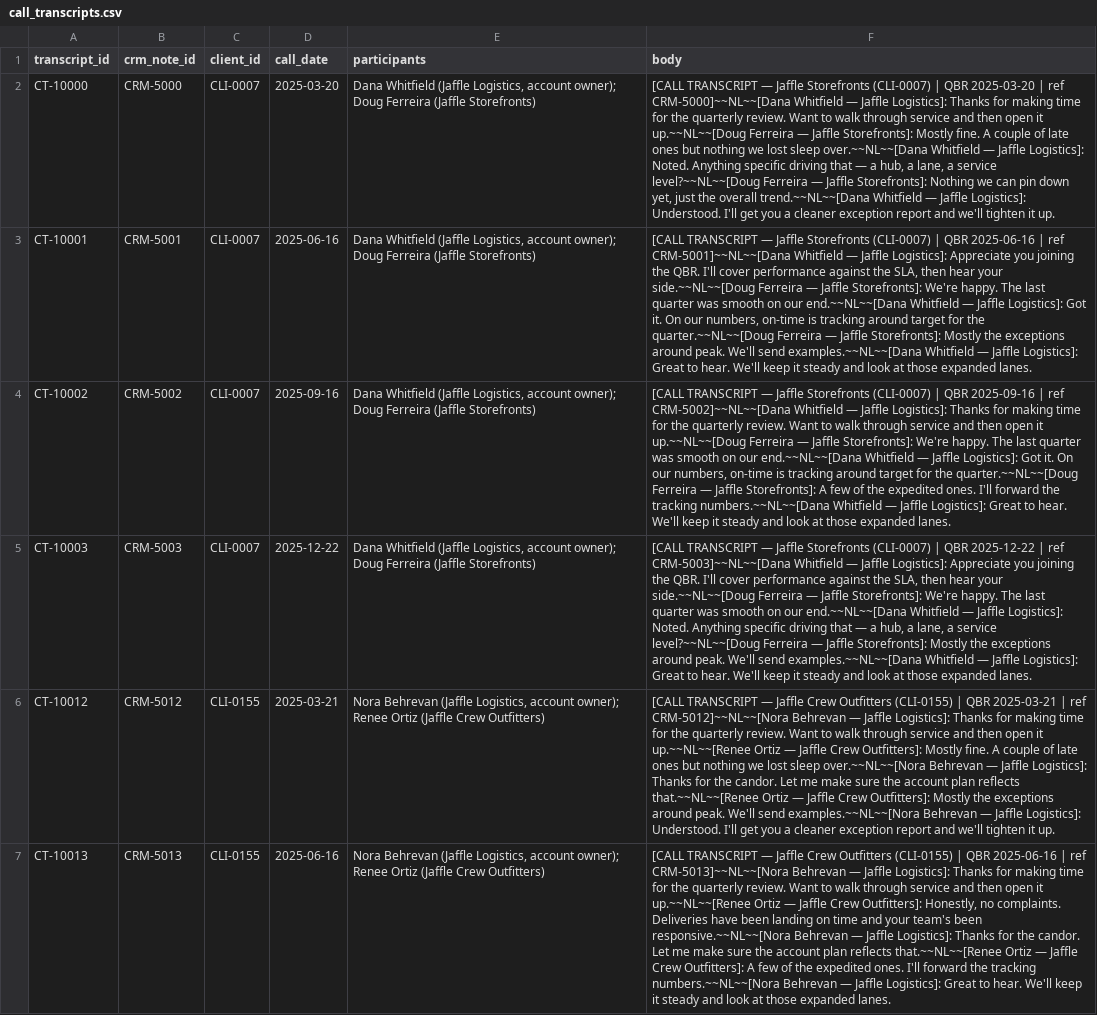
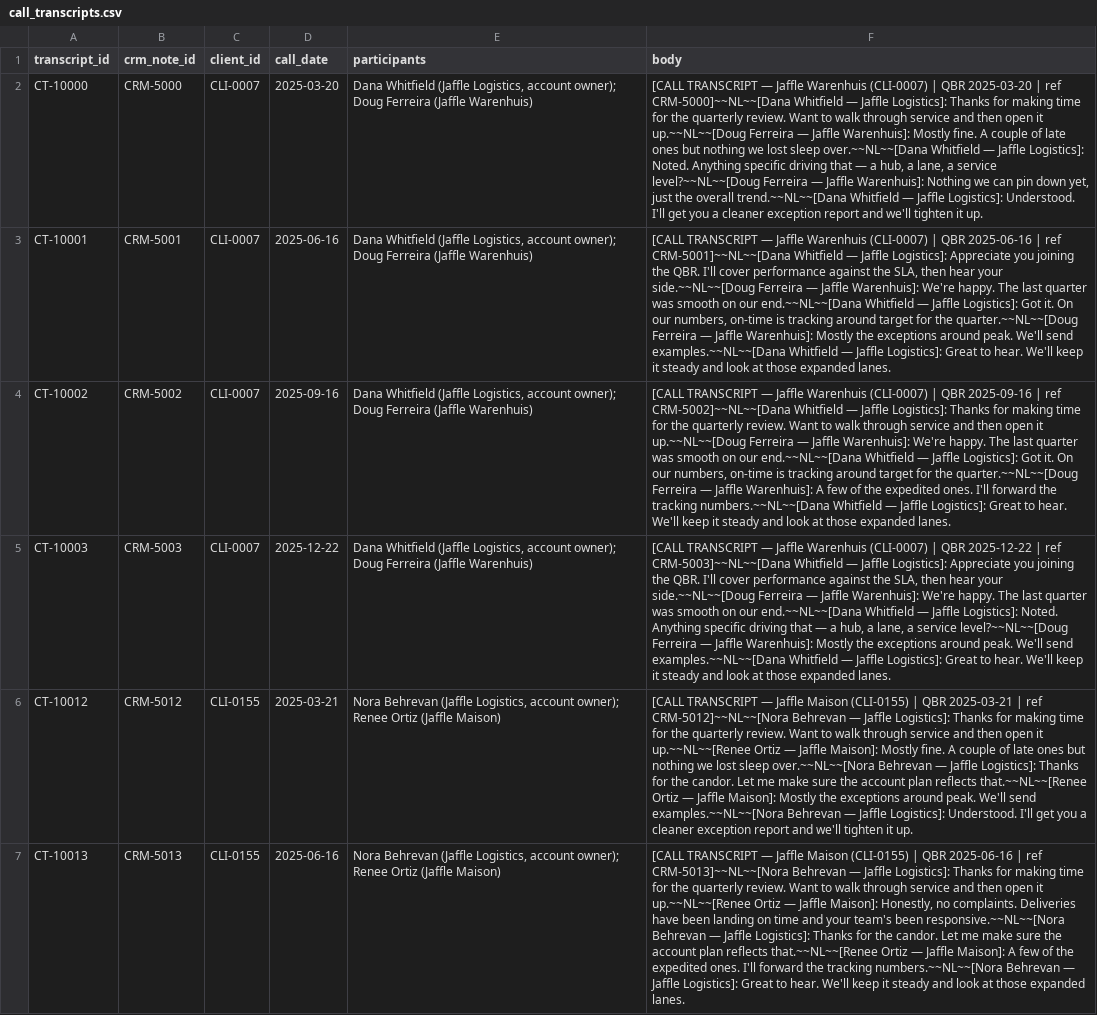
Before and after one commit to boxysean/jaffle-logistics, a CSV file: seeds/call_transcripts.csv, drawn as a sheet; only a part is shown; the diff covers the shown part only; the diff names each change by its address in the sheet, - before the commit and + after, or states it on an @@ line.

```diff
--- a/seeds/call_transcripts.csv
+++ b/seeds/call_transcripts.csv
-E2:E5 (participants): …Ferreira (Jaffle Storefronts)
+E2:E5 (participants): …Ferreira (Jaffle Warenhuis)
-F2 (body): …— Jaffle Storefronts (CLI-0007) | QBR 2025-03-20 | ref CRM-5000]~~NL~~[Dana Whitfield — Jaffle Logistics]: Thanks for making time for the quarterly review. Want to walk through service and then open it up.~~NL~~[Doug Ferreira — Jaffle Storefronts]: Mostly fine. A couple of late ones but nothing we lost sleep over.~~NL~~[Dana Whitfield — Jaffle Logistics]: Noted. Anything specific driving that — a hub, a lane, a service level?~~NL~~[Doug Ferreira — Jaffle Storefronts]: Nothing we…
+F2 (body): …— Jaffle Warenhuis (CLI-0007) | QBR 2025-03-20 | ref CRM-5000]~~NL~~[Dana Whitfield — Jaffle Logistics]: Thanks for making time for the quarterly review. Want to walk through service and then open it up.~~NL~~[Doug Ferreira — Jaffle Warenhuis]: Mostly fine. A couple of late ones but nothing we lost sleep over.~~NL~~[Dana Whitfield — Jaffle Logistics]: Noted. Anything specific driving that — a hub, a lane, a service level?~~NL~~[Doug Ferreira — Jaffle Warenhuis]: Nothing we…
-F3 (body): …— Jaffle Storefronts (CLI-0007) | QBR 2025-06-16 | ref CRM-5001]~~NL~~[Dana Whitfield — Jaffle Logistics]: Appreciate you joining the QBR. I'll cover performance against the SLA, then hear your side.~~NL~~[Doug Ferreira — Jaffle Storefronts]: We're happy. The last quarter was smooth on our end.~~NL~~[Dana Whitfield — Jaffle Logistics]: Got it. On our numbers, on-time is tracking around target for the quarter.~~NL~~[Doug Ferreira — Jaffle Storefronts]: Mostly the…
+F3 (body): …— Jaffle Warenhuis (CLI-0007) | QBR 2025-06-16 | ref CRM-5001]~~NL~~[Dana Whitfield — Jaffle Logistics]: Appreciate you joining the QBR. I'll cover performance against the SLA, then hear your side.~~NL~~[Doug Ferreira — Jaffle Warenhuis]: We're happy. The last quarter was smooth on our end.~~NL~~[Dana Whitfield — Jaffle Logistics]: Got it. On our numbers, on-time is tracking around target for the quarter.~~NL~~[Doug Ferreira — Jaffle Warenhuis]: Mostly the…
-F4 (body): …— Jaffle Storefronts (CLI-0007) | QBR 2025-09-16 | ref CRM-5002]~~NL~~[Dana Whitfield — Jaffle Logistics]: Thanks for making time for the quarterly review. Want to walk through service and then open it up.~~NL~~[Doug Ferreira — Jaffle Storefronts]: We're happy. The last quarter was smooth on our end.~~NL~~[Dana Whitfield — Jaffle Logistics]: Got it. On our numbers, on-time is tracking around target for the quarter.~~NL~~[Doug Ferreira — Jaffle Storefronts]: A few…
+F4 (body): …— Jaffle Warenhuis (CLI-0007) | QBR 2025-09-16 | ref CRM-5002]~~NL~~[Dana Whitfield — Jaffle Logistics]: Thanks for making time for the quarterly review. Want to walk through service and then open it up.~~NL~~[Doug Ferreira — Jaffle Warenhuis]: We're happy. The last quarter was smooth on our end.~~NL~~[Dana Whitfield — Jaffle Logistics]: Got it. On our numbers, on-time is tracking around target for the quarter.~~NL~~[Doug Ferreira — Jaffle Warenhuis]: A few…
-F5 (body): …— Jaffle Storefronts (CLI-0007) | QBR 2025-12-22 | ref CRM-5003]~~NL~~[Dana Whitfield — Jaffle Logistics]: Appreciate you joining the QBR. I'll cover performance against the SLA, then hear your side.~~NL~~[Doug Ferreira — Jaffle Storefronts]: We're happy. The last quarter was smooth on our end.~~NL~~[Dana Whitfield — Jaffle Logistics]: Noted. Anything specific driving that — a hub, a lane, a service level?~~NL~~[Doug Ferreira — Jaffle Storefronts]: Mostly the…
+F5 (body): …— Jaffle Warenhuis (CLI-0007) | QBR 2025-12-22 | ref CRM-5003]~~NL~~[Dana Whitfield — Jaffle Logistics]: Appreciate you joining the QBR. I'll cover performance against the SLA, then hear your side.~~NL~~[Doug Ferreira — Jaffle Warenhuis]: We're happy. The last quarter was smooth on our end.~~NL~~[Dana Whitfield — Jaffle Logistics]: Noted. Anything specific driving that — a hub, a lane, a service level?~~NL~~[Doug Ferreira — Jaffle Warenhuis]: Mostly the…
-E6:E7 (participants): …Ortiz (Jaffle Crew Outfitters)
+E6:E7 (participants): …Ortiz (Jaffle Maison)
-F6 (body): …— Jaffle Crew Outfitters (CLI-0155) | QBR 2025-03-21 | ref CRM-5012]~~NL~~[Nora Behrevan — Jaffle Logistics]: Thanks for making time for the quarterly review. Want to walk through service and then open it up.~~NL~~[Renee Ortiz — Jaffle Crew Outfitters]: Mostly fine. A couple of late ones but nothing we lost sleep over.~~NL~~[Nora Behrevan — Jaffle Logistics]: Thanks for the candor. Let me make sure the account plan reflects that.~~NL~~[Renee Ortiz — Jaffle Crew Outfitters]: Mostly the…
+F6 (body): …— Jaffle Maison (CLI-0155) | QBR 2025-03-21 | ref CRM-5012]~~NL~~[Nora Behrevan — Jaffle Logistics]: Thanks for making time for the quarterly review. Want to walk through service and then open it up.~~NL~~[Renee Ortiz — Jaffle Maison]: Mostly fine. A couple of late ones but nothing we lost sleep over.~~NL~~[Nora Behrevan — Jaffle Logistics]: Thanks for the candor. Let me make sure the account plan reflects that.~~NL~~[Renee Ortiz — Jaffle Maison]: Mostly the…
-F7 (body): …— Jaffle Crew Outfitters (CLI-0155) | QBR 2025-06-16 | ref CRM-5013]~~NL~~[Nora Behrevan — Jaffle Logistics]: Thanks for making time for the quarterly review. Want to walk through service and then open it up.~~NL~~[Renee Ortiz — Jaffle Crew Outfitters]: Honestly, no complaints. Deliveries have been landing on time and your team's been responsive.~~NL~~[Nora Behrevan — Jaffle Logistics]: Thanks for the candor. Let me make sure the account plan reflects that.~~NL~~[Renee Ortiz — Jaffle Crew Outfitters]: A few…
+F7 (body): …— Jaffle Maison (CLI-0155) | QBR 2025-06-16 | ref CRM-5013]~~NL~~[Nora Behrevan — Jaffle Logistics]: Thanks for making time for the quarterly review. Want to walk through service and then open it up.~~NL~~[Renee Ortiz — Jaffle Maison]: Honestly, no complaints. Deliveries have been landing on time and your team's been responsive.~~NL~~[Nora Behrevan — Jaffle Logistics]: Thanks for the candor. Let me make sure the account plan reflects that.~~NL~~[Renee Ortiz — Jaffle Maison]: A few…
```
Also changed, not shown: 98 edited cells elsewhere in this file, seeds/fleet_work_orders.csv, seeds/hr_docs.csv, 41 other files.
